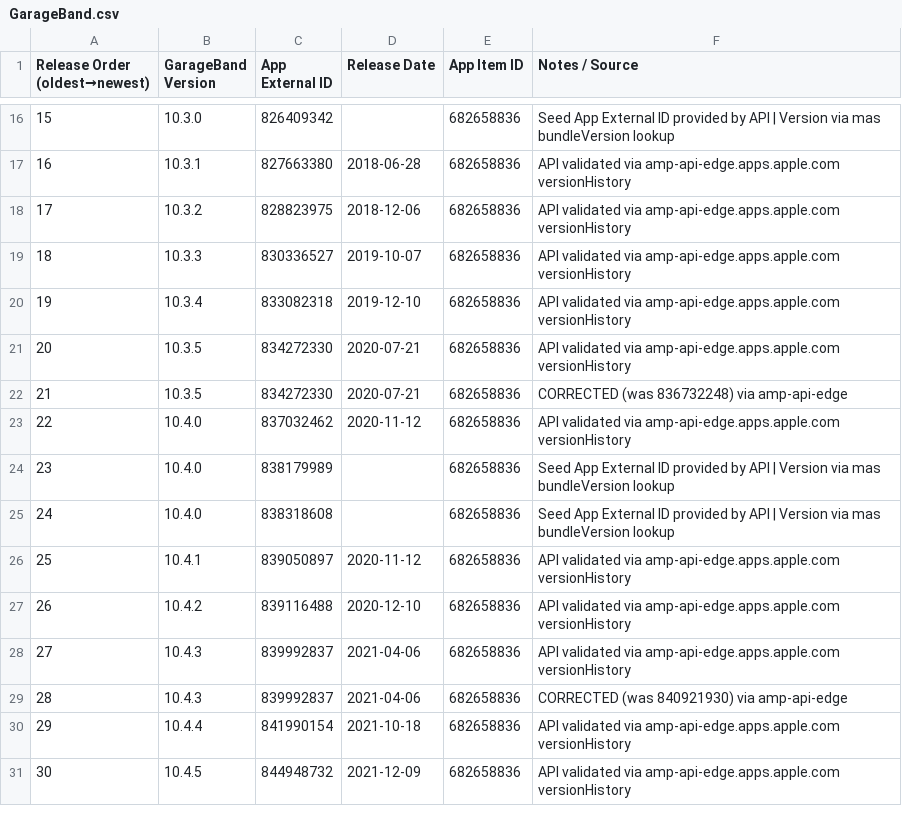
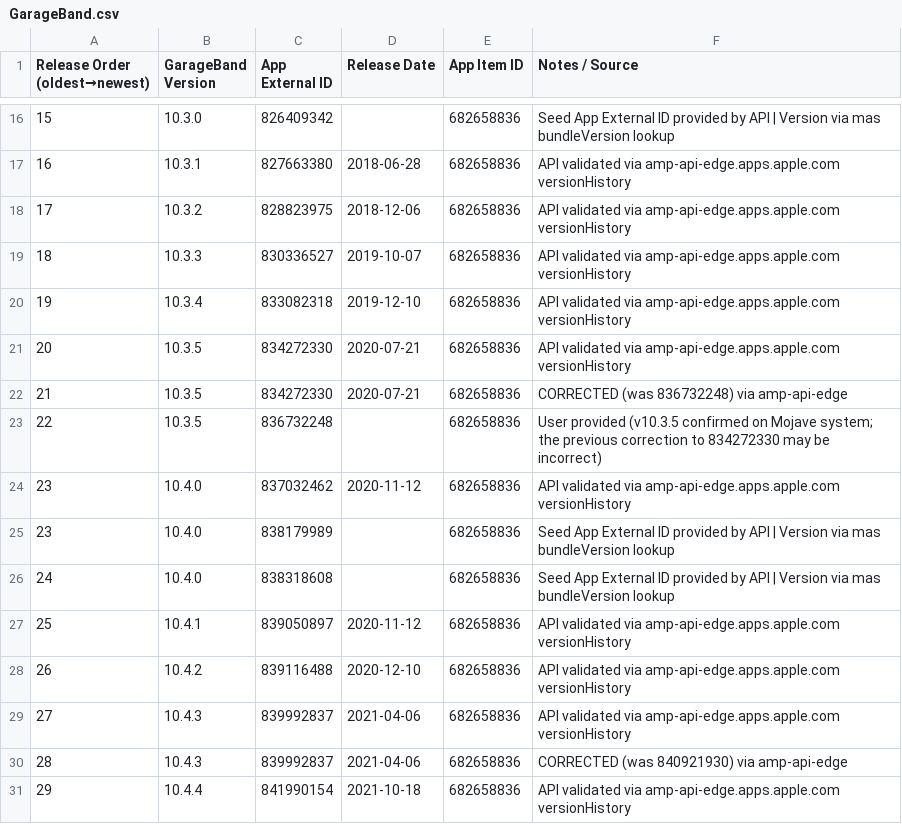
Before and after one commit to handyandy87/Pro-Apps-App-External-IDs, a CSV file: GarageBand.csv, drawn as a sheet; only a part is shown, gaps mark what is left out; the shorter side is filled out with more unchanged rows; addresses are those after the commit; the diff names each change by its address in the sheet, - before the commit and + after, or states it on an @@ line.

```diff
--- a/GarageBand.csv
+++ b/GarageBand.csv
+row 23: 22 | 10.3.5 | 836732248 |  | 682658836 | User provided (v10.3.5 confirmed on Mojave system; the previous correction to 834272330 may be incorrect)
@@ column A (Release Order (oldest→newest)) renumbered in row 24 @@
```
Also changed, not shown: Keynote.csv, MainStage.csv, 7 other files.
